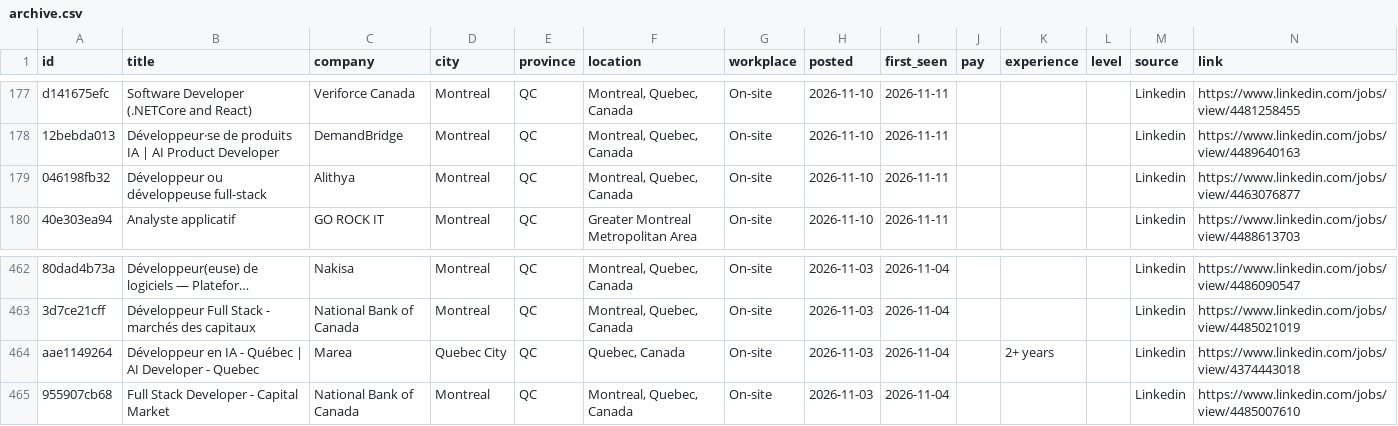
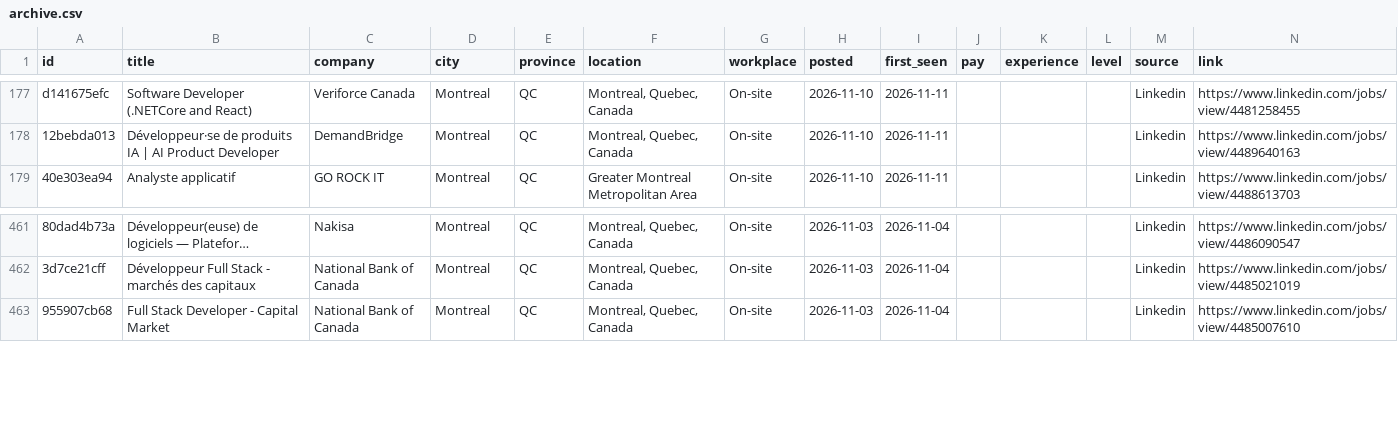
Before and after one commit to MeetPatel8575/canada-early-career-tech-jobs, a CSV file: archive.csv, drawn as a sheet; only a part is shown, gaps mark what is left out; long unchanged cells end in …; the diff names each change by its address in the sheet, - before the commit and + after, or states it on an @@ line.

```diff
--- a/archive.csv
+++ b/archive.csv
-row 179: 046198fb32 | Développeur ou développeuse full-stack | Alithya | Montreal | QC | Montreal, Quebec, Canada | On-site | 2026-11-10 | 2026-11-11 |  |  |  | Linkedin | https://www.linkedin.com/jobs/view/4463076877
-row 464: aae1149264 | Développeur en IA - Québec | AI Developer - Quebec | Marea | Quebec City | QC | Quebec, Canada | On-site | 2026-11-03 | 2026-11-04 |  | 2+ years |  | Linkedin | https://www.linkedin.com/jobs/view/4374443018
```
Also changed, not shown: jobs.csv, 2 other files.
